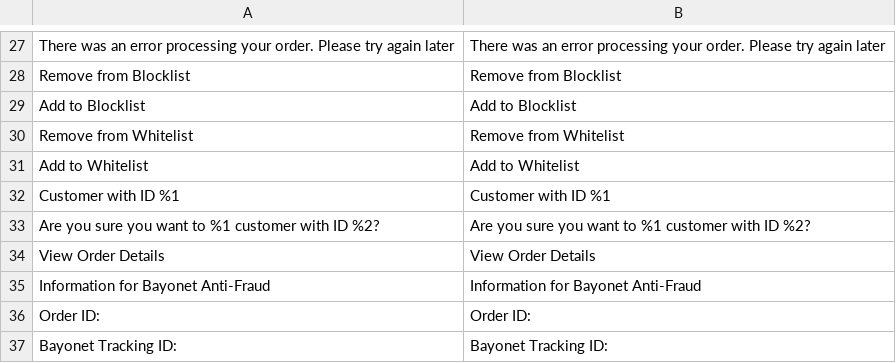
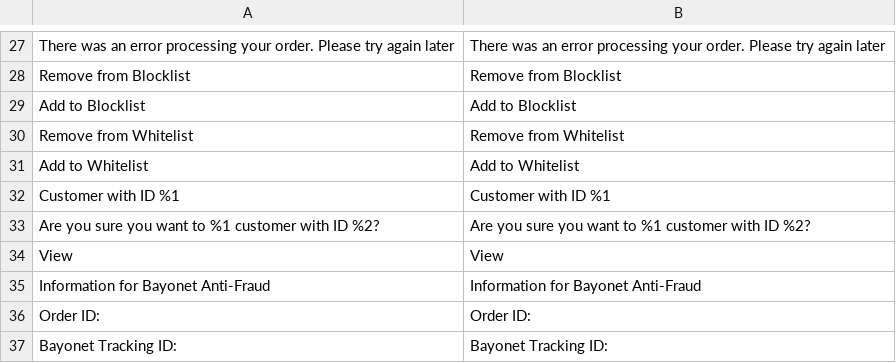
Before and after one commit to bayonetio/bayonet-magento, a CSV file: i18n/en_US.csv, drawn as a sheet; only a part is shown, gaps mark what is left out; removed rows and columns are numbered as before the commit, all else as after; the diff names each change by its address in the sheet, - before the commit and + after, or states it on an @@ line.

```diff
--- a/i18n/en_US.csv
+++ b/i18n/en_US.csv
-row 34: View Order Details | View Order Details
+row 34: View | View
```
Also changed, not shown: i18n/es_ES.csv, i18n/es_MX.csv, 8 other files.
